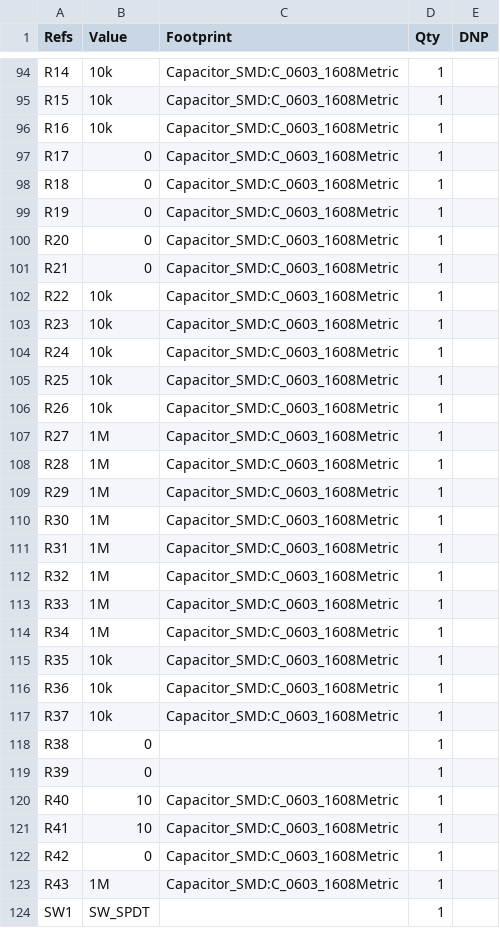
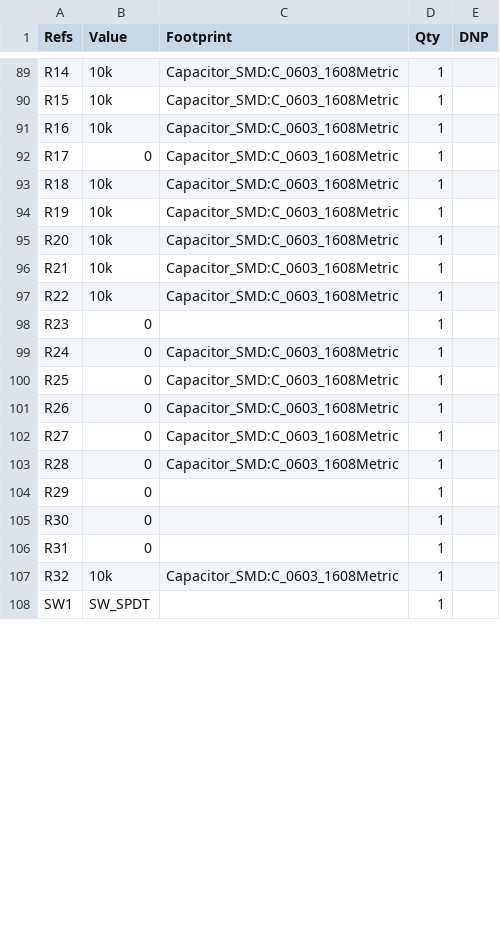
Before and after one commit to sirlilpanda/10MHz-20v-pkpk-amp, a CSV file: docs/BOM/10MHz-amp_bill_of_materials.csv, drawn as a sheet; only a part is shown, gaps mark what is left out; the diff covers the shown part only.

```diff
--- a/docs/BOM/10MHz-amp_bill_of_materials.csv
+++ b/docs/BOM/10MHz-amp_bill_of_materials.csv
@@ -97,28 +92,17 @@
 "R17","0","Capacitor_SMD:C_0603_1608Metric","1",""
-"R18","0","Capacitor_SMD:C_0603_1608Metric","1",""
-"R19","0","Capacitor_SMD:C_0603_1608Metric","1",""
-"R20","0","Capacitor_SMD:C_0603_1608Metric","1",""
-"R21","0","Capacitor_SMD:C_0603_1608Metric","1",""
+"R18","10k","Capacitor_SMD:C_0603_1608Metric","1",""
+"R19","10k","Capacitor_SMD:C_0603_1608Metric","1",""
+"R20","10k","Capacitor_SMD:C_0603_1608Metric","1",""
+"R21","10k","Capacitor_SMD:C_0603_1608Metric","1",""
 "R22","10k","Capacitor_SMD:C_0603_1608Metric","1",""
-"R23","10k","Capacitor_SMD:C_0603_1608Metric","1",""
-"R24","10k","Capacitor_SMD:C_0603_1608Metric","1",""
-"R25","10k","Capacitor_SMD:C_0603_1608Metric","1",""
-"R26","10k","Capacitor_SMD:C_0603_1608Metric","1",""
-"R27","1M","Capacitor_SMD:C_0603_1608Metric","1",""
-"R28","1M","Capacitor_SMD:C_0603_1608Metric","1",""
-"R29","1M","Capacitor_SMD:C_0603_1608Metric","1",""
-"R30","1M","Capacitor_SMD:C_0603_1608Metric","1",""
-"R31","1M","Capacitor_SMD:C_0603_1608Metric","1",""
-"R32","1M","Capacitor_SMD:C_0603_1608Metric","1",""
-"R33","1M","Capacitor_SMD:C_0603_1608Metric","1",""
-"R34","1M","Capacitor_SMD:C_0603_1608Metric","1",""
-"R35","10k","Capacitor_SMD:C_0603_1608Metric","1",""
-"R36","10k","Capacitor_SMD:C_0603_1608Metric","1",""
-"R37","10k","Capacitor_SMD:C_0603_1608Metric","1",""
-"R38","0","","1",""
-"R39","0","","1",""
-"R40","10","Capacitor_SMD:C_0603_1608Metric","1",""
-"R41","10","Capacitor_SMD:C_0603_1608Metric","1",""
-"R42","0","Capacitor_SMD:C_0603_1608Metric","1",""
-"R43","1M","Capacitor_SMD:C_0603_1608Metric","1",""
+"R23","0","","1",""
+"R24","0","Capacitor_SMD:C_0603_1608Metric","1",""
+"R25","0","Capacitor_SMD:C_0603_1608Metric","1",""
+"R26","0","Capacitor_SMD:C_0603_1608Metric","1",""
+"R27","0","Capacitor_SMD:C_0603_1608Metric","1",""
+"R28","0","Capacitor_SMD:C_0603_1608Metric","1",""
+"R29","0","","1",""
+"R30","0","","1",""
+"R31","0","","1",""
+"R32","10k","Capacitor_SMD:C_0603_1608Metric","1",""
 "SW1","SW_SPDT","","1",""
```
Also changed, not shown: 6 added rows, 10 removed rows and 41 edited cells elsewhere in this file, 4 other files.
